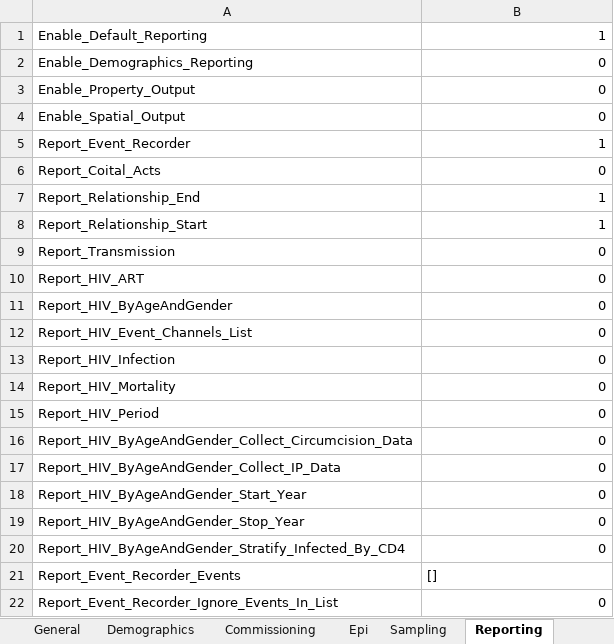
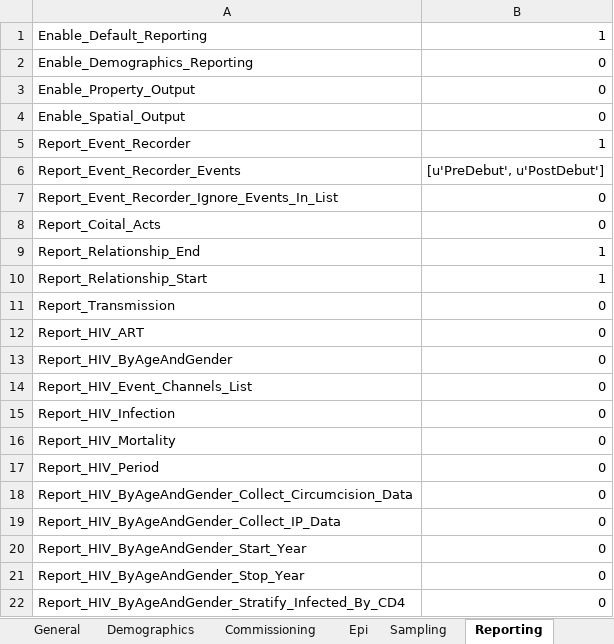
Before and after one commit to InstituteforDiseaseModeling/EMOD-Typhoid, an Excel workbook: Regression/Scenarios/STIAndHIV/01_STI_Network/E_Concurrency_Independent/RateRatio1/config.xlsm, sheet Reporting, drawn as a sheet; values as stored, in another font and other column widths than the file's, no borders; removed rows and columns are numbered as before the commit, all else as after; the diff names each change by its address in the sheet, - before the commit and + after, or states it on an @@ line.

```diff
--- a/Regression/Scenarios/STIAndHIV/01_STI_Network/E_Concurrency_Independent/RateRatio1/config.xlsm (sheet Reporting)
+++ b/Regression/Scenarios/STIAndHIV/01_STI_Network/E_Concurrency_Independent/RateRatio1/config.xlsm (sheet Reporting)
+row 6: Report_Event_Recorder_Events | [u'PreDebut', u'PostDebut']
@@ row 22 moved to row 7: Report_Event_Recorder_Ignore_Events_In_L… @@
-row 21: Report_Event_Recorder_Events | []
```
Also changed, not shown: sheet Demographics, sheet Commissioning, Regression/Scenarios/STIAndHIV/01_STI_Network/F_Concurrency_Correlated/RateRatio1/config.xlsm, Regression/Scenarios/STIAndHIV/01_STI_Network/F_Concurrency_Correlated/RateRatio10/config.xlsm, 10 other files.
